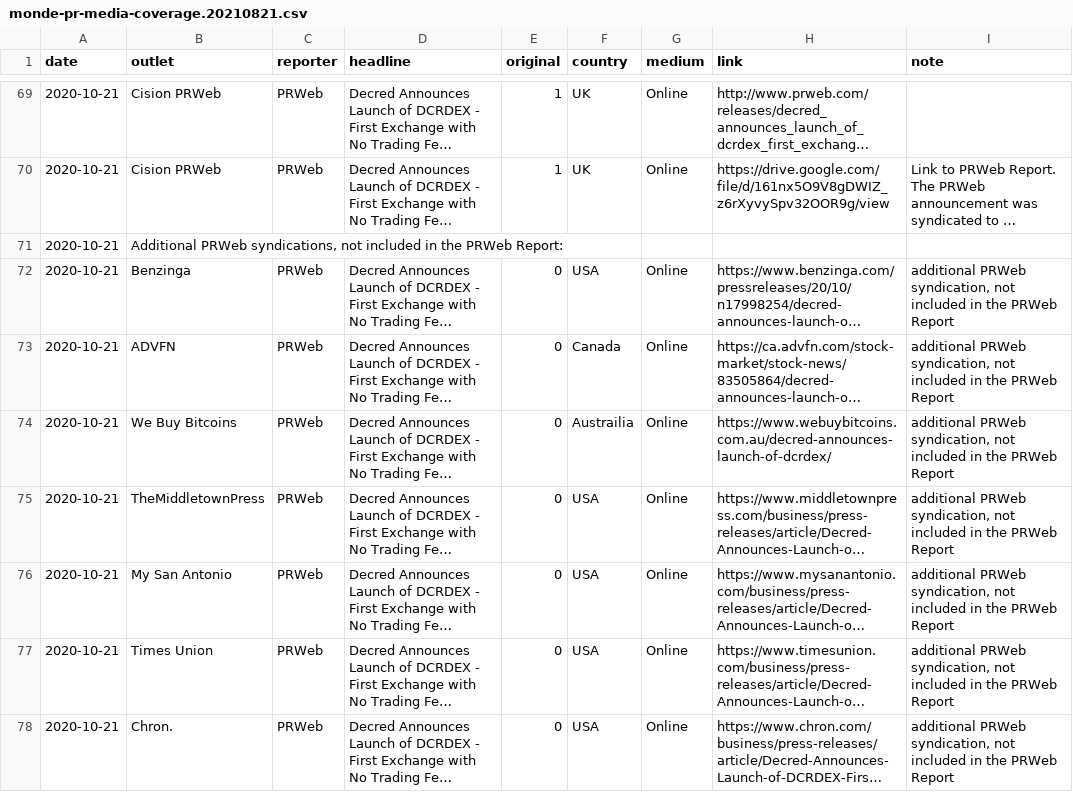
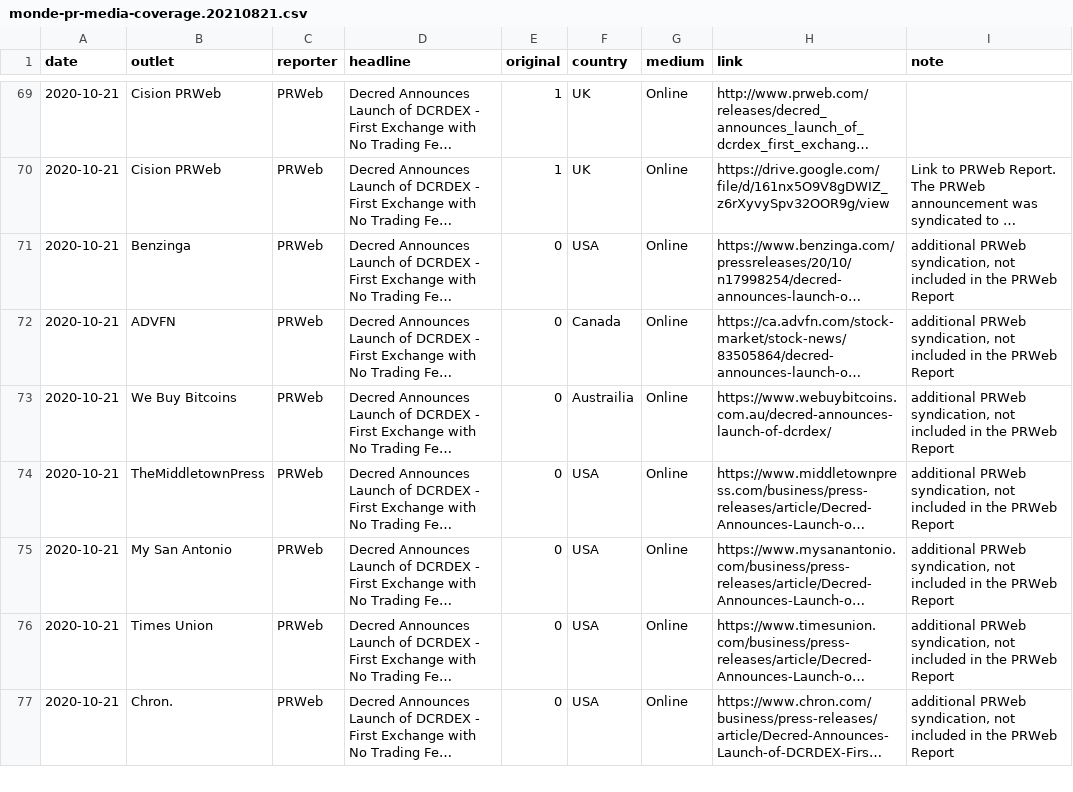
Before and after one commit to decredcommunity/outreach, a CSV file: data/monde-pr-media-coverage.20210821.csv, drawn as a sheet; only a part is shown, gaps mark what is left out; long unchanged cells end in …; the diff names each change by its address in the sheet, - before the commit and + after, or states it on an @@ line.

Commit message:
drop malformed row

```diff
--- a/data/monde-pr-media-coverage.20210821.csv
+++ b/data/monde-pr-media-coverage.20210821.csv
-row 71: 2020-10-21 | Additional PRWeb syndications, not included in the PRWeb Report:
```
